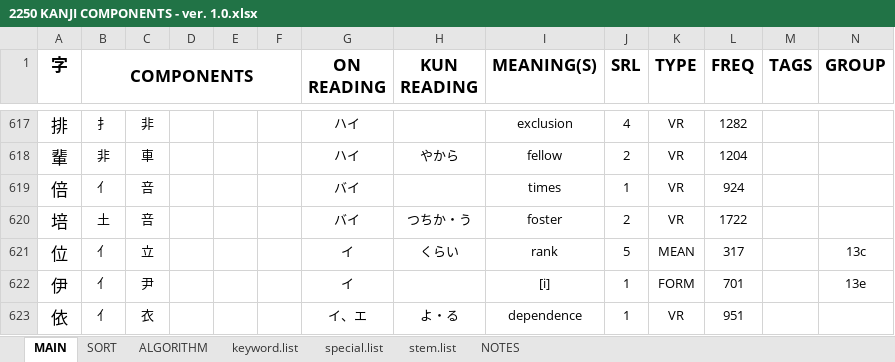
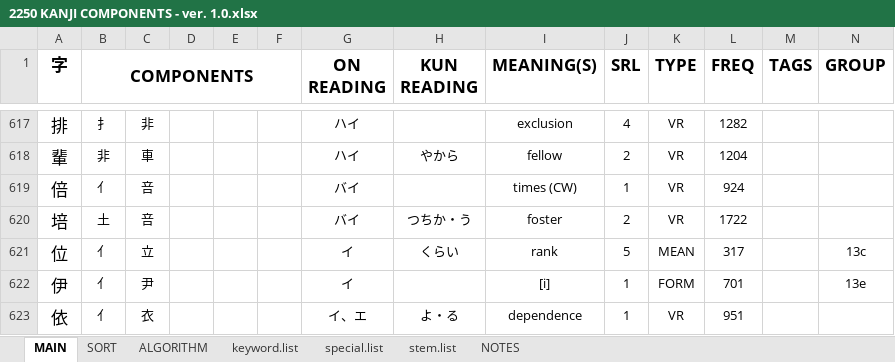
Before and after one commit to tonykoval/kanji-mbo, an Excel workbook: 2250 KANJI COMPONENTS - ver. 1.0.xlsx, sheet MAIN, drawn as a sheet; only a part is shown, gaps mark what is left out; values as stored, in another font and other column widths than the file's, no borders; the diff covers the shown part only; the diff names each change by its address in the sheet, - before the commit and + after, or states it on an @@ line.

```diff
--- a/2250 KANJI COMPONENTS - ver. 1.0.xlsx (sheet MAIN)
+++ b/2250 KANJI COMPONENTS - ver. 1.0.xlsx (sheet MAIN)
-I619 (MEANING(S)): times
+I619 (MEANING(S)): times (CW)
```
Also changed, not shown: 33 edited cells and cell formats elsewhere in this sheet.
